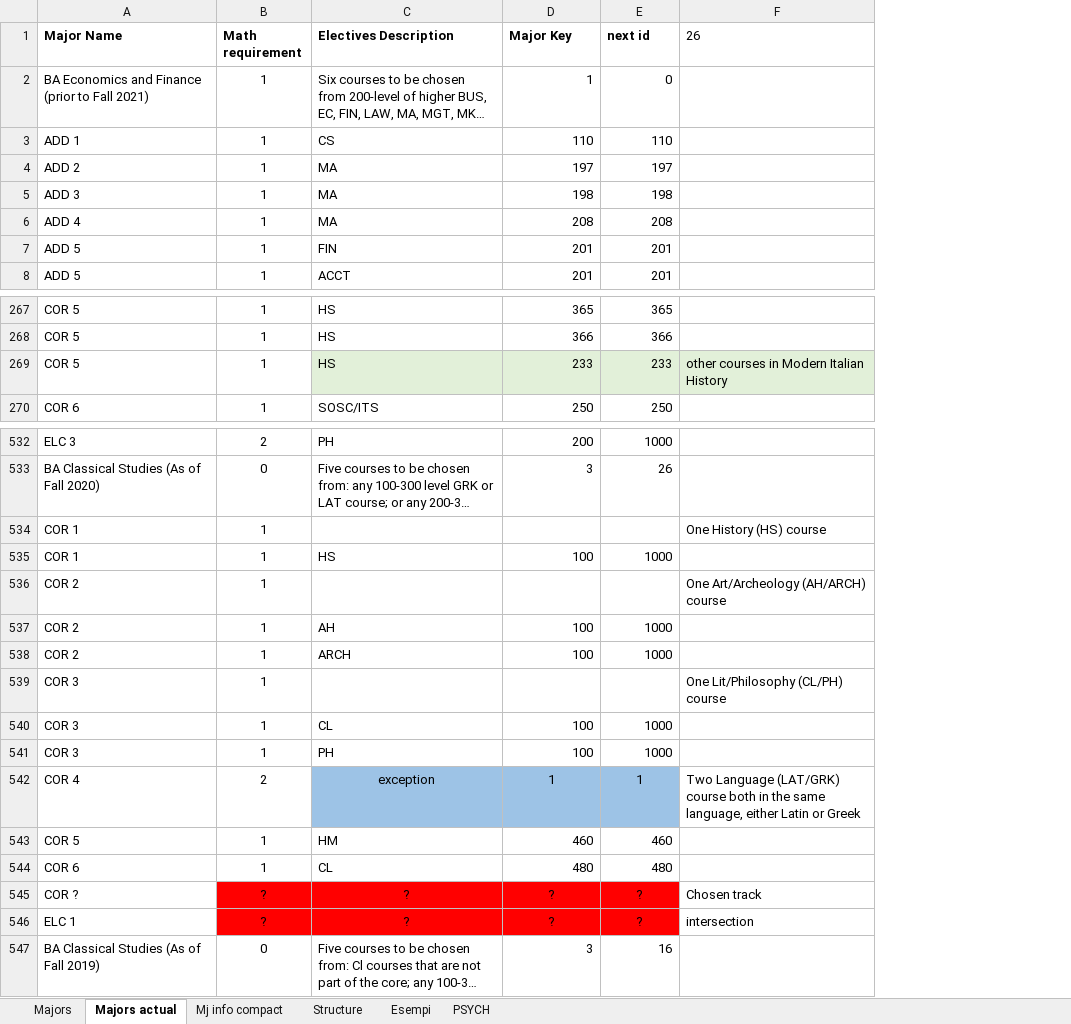
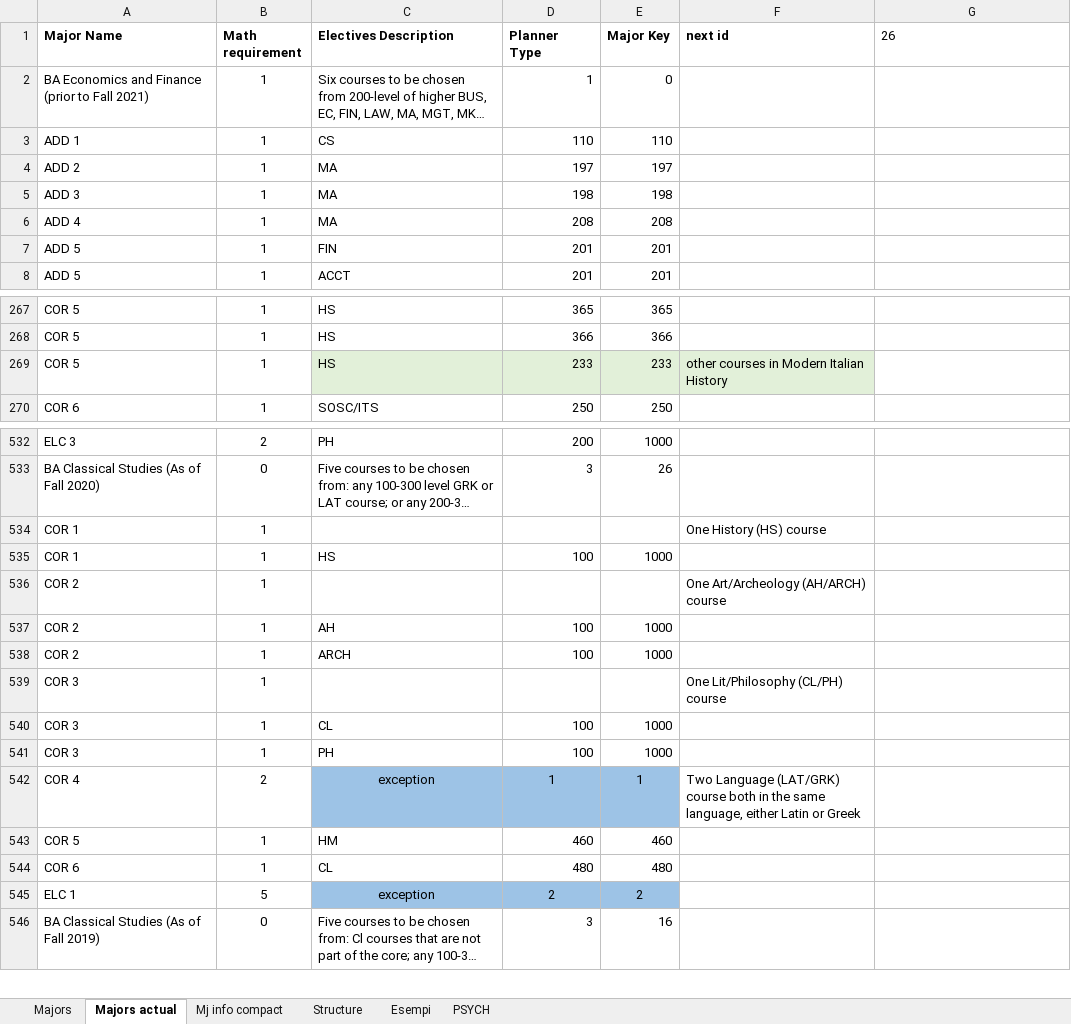
Before and after one commit to pangelini9/advising, an Excel workbook: prerequisites/trial prereq/execution_files/majors list.xlsx, sheet Majors actual, drawn as a sheet; only a part is shown, gaps mark what is left out; long unchanged cells end in …; values as stored, in another font and other column widths than the file's, no borders; conditional formats not drawn; removed rows and columns are numbered as before the commit, all else as after; the diff covers the shown part only; the diff names each change by its address in the sheet, - before the commit and + after, or states it on an @@ line.

Commit message:
Updated majors_list_creation.py and associated files

```diff
--- a/prerequisites/trial prereq/execution_files/majors list.xlsx (sheet Majors actual)
+++ b/prerequisites/trial prereq/execution_files/majors list.xlsx (sheet Majors actual)
+column F (next id), row 269: other courses in Modern Italian History; rows 534-542: One History (HS) course |  | One Art/Archeology (AH/ARCH) course |  |  | One Lit/Philosophy (CL/PH) course |  |  | Two Language (LAT/GRK) course both in the same language, either Latin or Greek
-D1: Major Key
+D1: Planner Type
-E1: next id
+E1: Major Key
-G269 (26): other courses in Modern Italian History
+G269 (26): (empty)
-G269 fill: #E2F0D9
+G269 fill: none
-G534 (26): One History (HS) course
+G534 (26): (empty)
-G536 (26): One Art/Archeology (AH/ARCH) course
+G536 (26): (empty)
-G539 (26): One Lit/Philosophy (CL/PH) course
+G539 (26): (empty)
-G542 (26): Two Language (LAT/GRK) course both in the same language, either Latin or Greek
+G542 (26): (empty)
-row 545: COR ? | ? | ? | ? | ? | Chosen track
-row 546: ELC 1 | ? | ? | ? | ? | intersection
+row 545: ELC 1 | 5 | exception | 2 | 2
```
Also changed, not shown: 3 added rows, 8 removed rows, 19 edited cells and cell formats elsewhere in this sheet, 2 other files.
